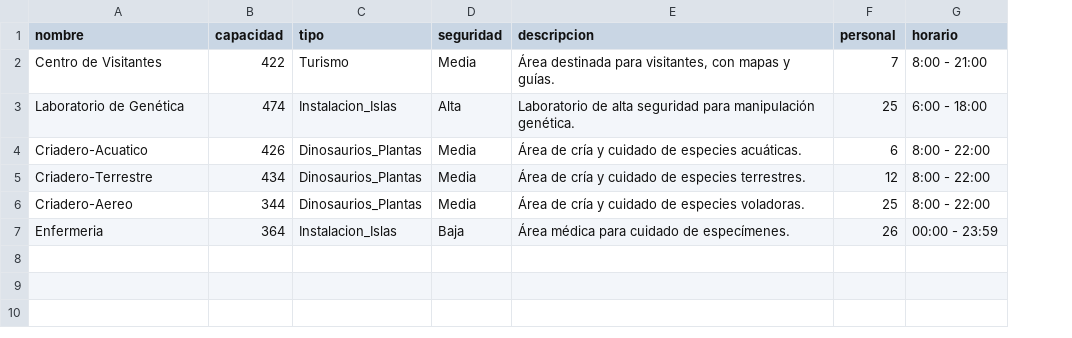
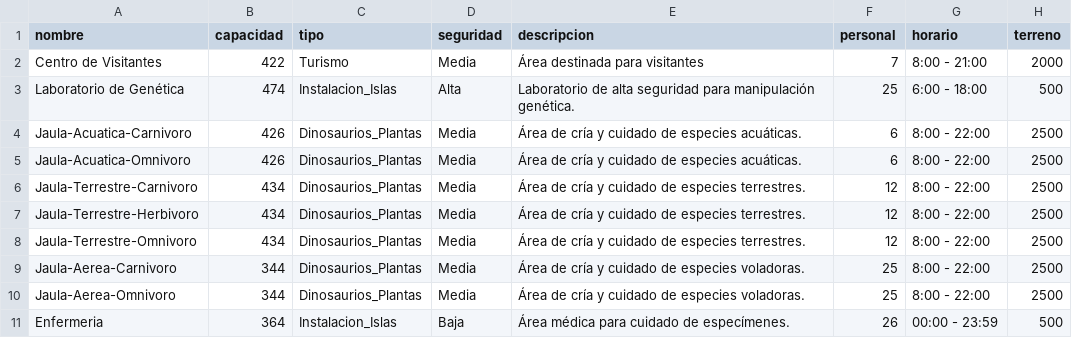
Before and after one commit to sssdark302/JurassicPark, a CSV file: data/datos-instalaciones.csv, drawn as a sheet; addresses are those after the commit; the diff names each change by its address in the sheet, - before the commit and + after, or states it on an @@ line.

```diff
--- a/data/datos-instalaciones.csv
+++ b/data/datos-instalaciones.csv
+column H (terreno), rows 2-4: 2000 | 500 | 2500; row 6: 2500; row 9: 2500; row 11: 500
-E2 (descripcion): Área destinada para visitantes, con mapas y guías.
+E2 (descripcion): Área destinada para visitantes
-A4 (nombre): Criadero-Acuatico
+A4 (nombre): Jaula-Acuatica-Carnivoro
+row 5: Jaula-Acuatica-Omnivoro | 426 | Dinosaurios_Plantas | Media | Área de cría y cuidado de especies acuáticas. | 6 | 8:00 - 22:00 | 2500
-A6 (nombre): Criadero-Terrestre
+A6 (nombre): Jaula-Terrestre-Carnivoro
+row 7: Jaula-Terrestre-Herbivoro | 434 | Dinosaurios_Plantas | Media | Área de cría y cuidado de especies terrestres. | 12 | 8:00 - 22:00 | 2500
+row 8: Jaula-Terrestre-Omnivoro | 434 | Dinosaurios_Plantas | Media | Área de cría y cuidado de especies terrestres. | 12 | 8:00 - 22:00 | 2500
-A9 (nombre): Criadero-Aereo
+A9 (nombre): Jaula-Aerea-Carnivoro
+row 10: Jaula-Aerea-Omnivoro | 344 | Dinosaurios_Plantas | Media | Área de cría y cuidado de especies voladoras. | 25 | 8:00 - 22:00 | 2500
```
Also changed, not shown: data/datos-dinos.csv, 15 other files.
